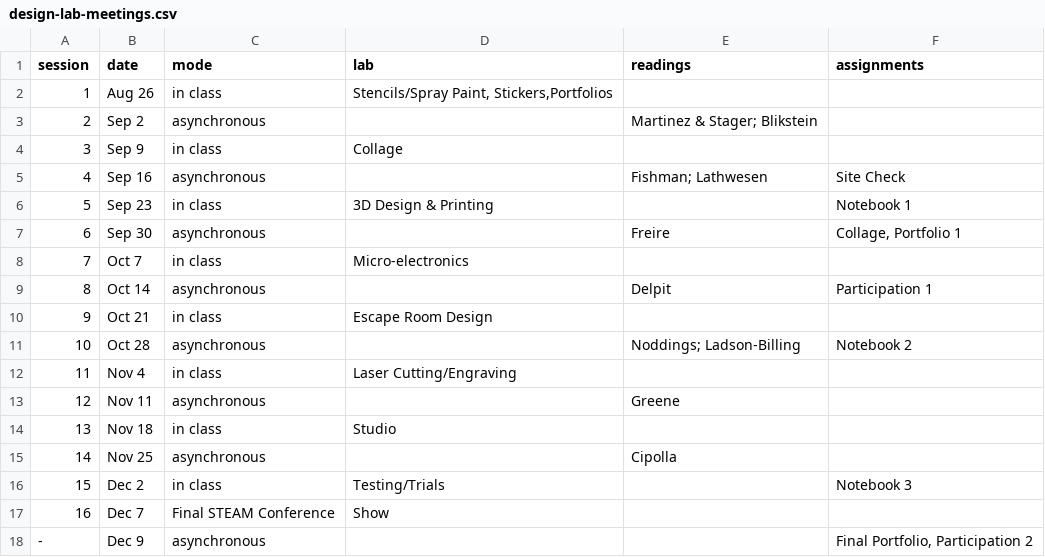
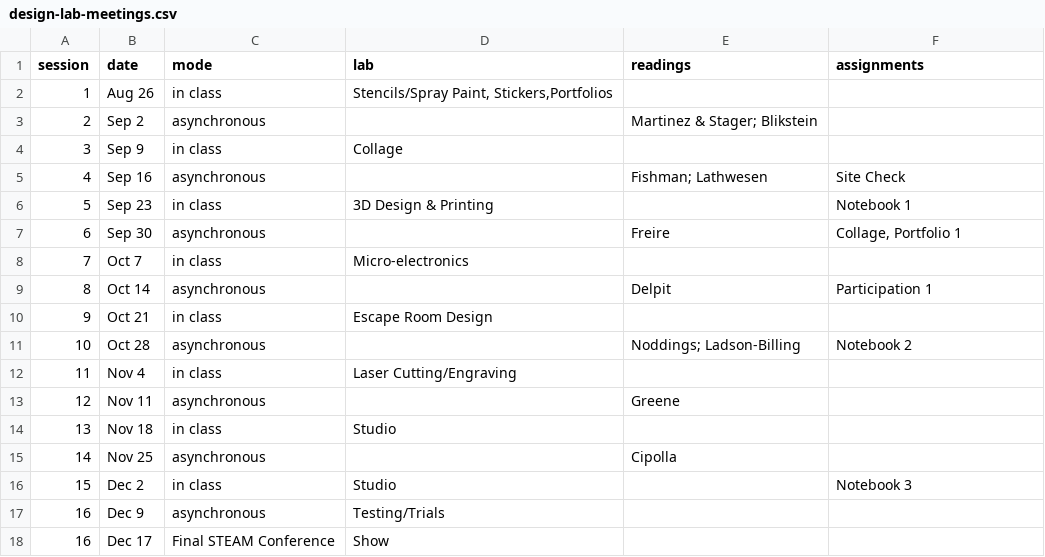
Before and after one commit to mcuringa/mixi, a CSV file: content/_data/courses/design-lab-meetings.csv, drawn as a sheet.

```diff
--- a/content/_data/courses/design-lab-meetings.csv
+++ b/content/_data/courses/design-lab-meetings.csv
@@ -15,4 +15,4 @@ session,date,mode,lab,readings,assignments
 14,Nov 25,asynchronous,,Cipolla,
-15,Dec 2,in class,Testing/Trials,,Notebook 3
-16,Dec 7,Final STEAM Conference,Show,,
--,Dec 9,asynchronous,,,"Final Portfolio, Participation 2"
+15,Dec 2,in class,Studio,,Notebook 3
+16,Dec 9,asynchronous,Testing/Trials,,
+16,Dec 17,Final STEAM Conference,Show,,
```
Also changed, not shown: 4 other files.
